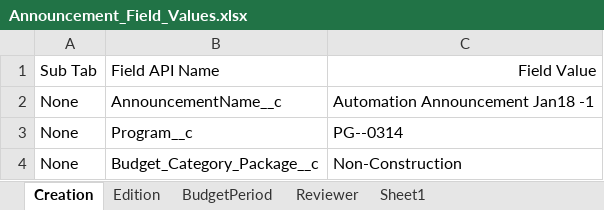
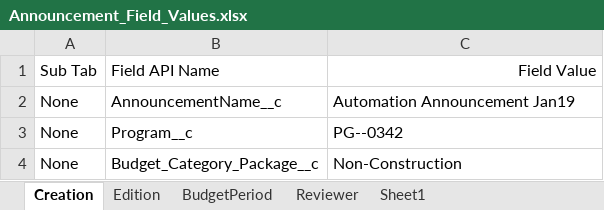
Before and after one commit to DilipHatagale-REISys/govgrants-framework-automation-fw-classic-flows, an Excel workbook: src/main/resources/Announcement_Field_Values.xlsx, sheet Creation, drawn as a sheet; values as stored, in another font and other column widths than the file's, no borders; the diff names each change by its address in the sheet, - before the commit and + after, or states it on an @@ line.

```diff
--- a/src/main/resources/Announcement_Field_Values.xlsx (sheet Creation)
+++ b/src/main/resources/Announcement_Field_Values.xlsx (sheet Creation)
-C2: Automation Announcement Jan18 -1
+C2: Automation Announcement Jan19
-C3: PG--0314
+C3: PG--0342
```
Also changed, not shown: src/main/resources/Application_Field_Values.xlsx, src/main/resources/Program_Field_Values.xlsx, 8 other files.
